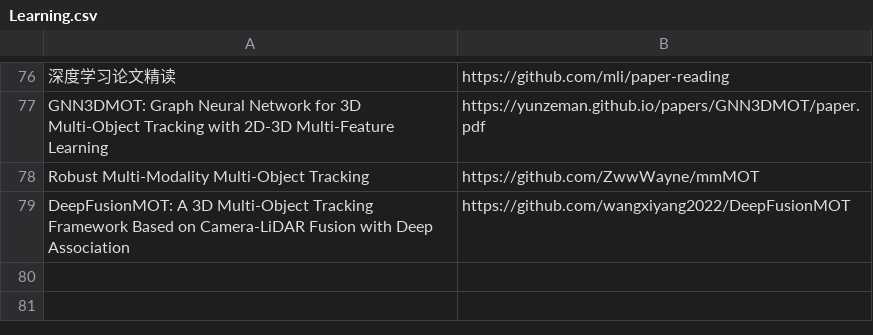
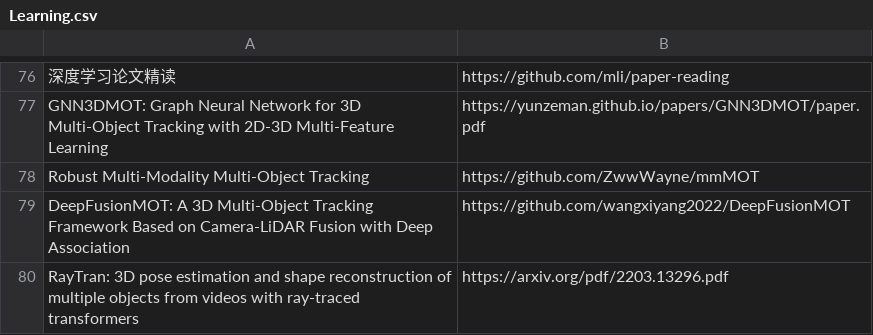
Before and after one commit to shanmo/awesome-object-slam, a CSV file: Learning.csv, drawn as a sheet; only a part is shown, gaps mark what is left out.

Commit message:
Update Learning.csv

```diff
--- a/Learning.csv
+++ b/Learning.csv
@@ -86 +86,2 @@ Robust Multi-Modality Multi-Object Tracking,https://github.com/ZwwWayne/mmMOT
 DeepFusionMOT: A 3D Multi-Object Tracking Framework Based on Camera-LiDAR Fusion with Deep Association,https://github.com/wangxiyang2022/DeepFusionMOT
+RayTran: 3D pose estimation and shape reconstruction of multiple objects from videos with ray-traced transformers,https://arxiv.org/pdf/2203.13296.pdf
```
